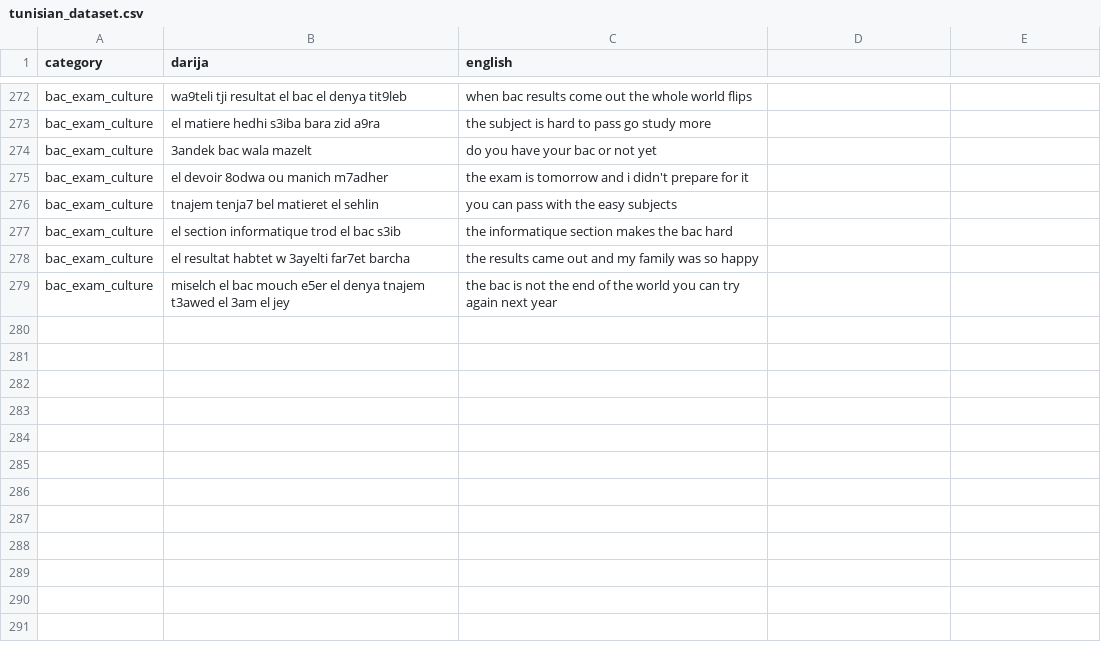
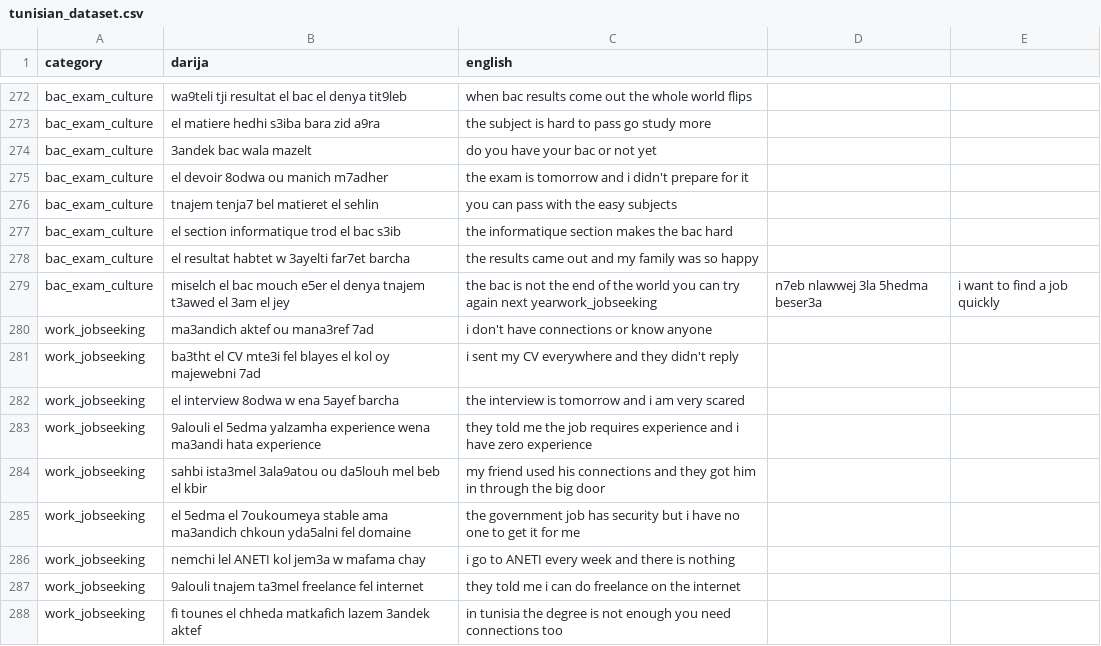
Before and after one commit to Dhiadev-tn/darija-translator, a CSV file: data/raw/tunisian_dataset.csv, drawn as a sheet; only a part is shown, gaps mark what is left out.

Commit message:
work qnd job seeking category added

```diff
--- a/data/raw/tunisian_dataset.csv
+++ b/data/raw/tunisian_dataset.csv
@@ -278,2 +278,11 @@ bac_exam_culture,el section informatique trod el bac s3ib,the informatique secti
 bac_exam_culture,el resultat habtet w 3ayelti far7et barcha,the results came out and my family was so happy
-bac_exam_culture,miselch el bac mouch e5er el denya tnajem t3awed el 3am el jey ,the bac is not the end of the world you can try again next year
+bac_exam_culture,miselch el bac mouch e5er el denya tnajem t3awed el 3am el jey ,the bac is not the end of the world you can try again next yearwork_jobseeking,n7eb nlawwej 3la 5hedma beser3a,i want to find a job quickly
+work_jobseeking,ma3andich aktef ou mana3ref 7ad,i don't have connections or know anyone
+work_jobseeking,ba3tht el CV mte3i fel blayes el kol oy majewebni 7ad,i sent my CV everywhere and they didn't reply
+work_jobseeking,el interview 8odwa w ena 5ayef barcha,the interview is tomorrow and i am very scared
+work_jobseeking,9alouli el 5edma yalzamha experience wena ma3andi hata experience,they told me the job requires experience and i have zero experience
+work_jobseeking,sahbi ista3mel 3ala9atou ou da5louh mel beb el kbir,my friend used his connections and they got him in through the big door
+work_jobseeking,el 5edma el 7oukoumeya stable ama ma3andich chkoun yda5alni fel domaine,the government job has security but i have no one to get it for me
+work_jobseeking,nemchi lel ANETI kol jem3a w mafama chay,i go to ANETI every week and there is nothing
+work_jobseeking,9alouli tnajem ta3mel freelance fel internet,they told me i can do freelance on the internet
+work_jobseeking,fi tounes el chheda matkafich lazem 3andek aktef,in tunisia the degree is not enough you need connections too
```
